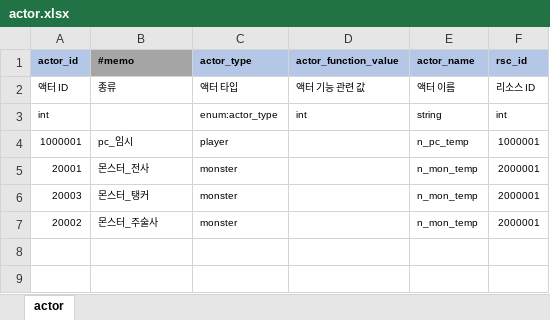
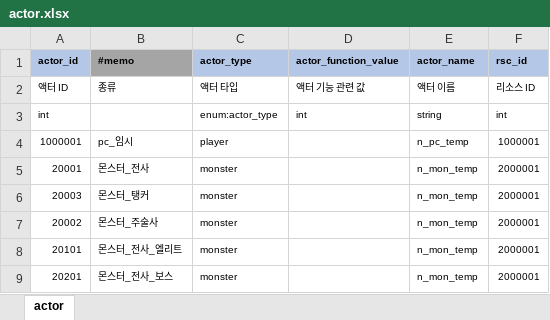
Before and after one commit to YerimYerim/Go.D.Taekwon, an Excel workbook: GameData/Excel/actor.xlsx, sheet actor, drawn as a sheet; values as stored, in another font and other column widths than the file's, no borders; the diff names each change by its address in the sheet, - before the commit and + after, or states it on an @@ line.

Commit message:
[woo] actor 테이블에 몬스터 데이터 추가

```diff
--- a/GameData/Excel/actor.xlsx (sheet actor)
+++ b/GameData/Excel/actor.xlsx (sheet actor)
+row 8: 20101 | 몬스터_전사_엘리트 | monster |  | n_mon_temp | 2000001
+row 9: 20201 | 몬스터_전사_보스 | monster |  | n_mon_temp | 2000001
```
Also changed, not shown: 1 other file.
